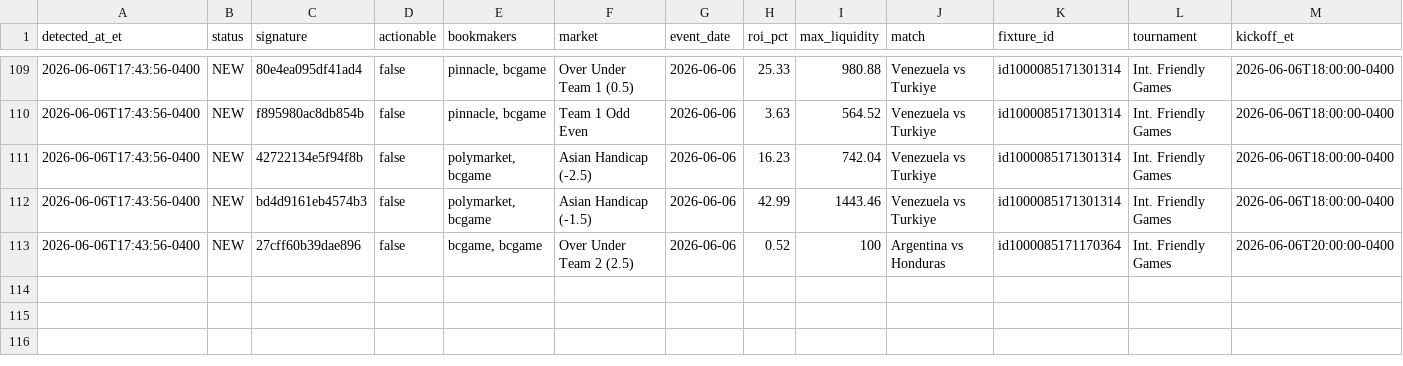
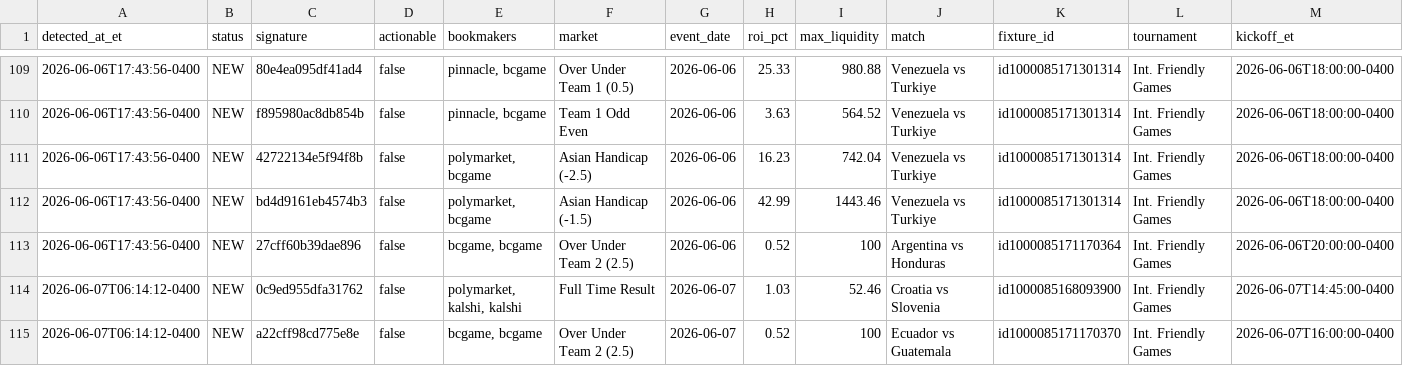
Before and after one commit to ali-reza-moradian/soccer-papi, a CSV file: data/arbitrage_opportunities.csv, drawn as a sheet; only a part is shown, gaps mark what is left out; rows hold the shown columns only; the diff names each change by its address in the sheet, - before the commit and + after, or states it on an @@ line.

```diff
--- a/data/arbitrage_opportunities.csv
+++ b/data/arbitrage_opportunities.csv
+row 114: 2026-06-07T06:14:12-0400 | NEW | 0c9ed955dfa31762 | false | polymarket, kalshi, kalshi | Full Time Result | 2026-06-07 | 1.03 | 52.46 | Croatia vs Slovenia | id1000085168093900 | Int. Friendly Games | 2026-06-07T14:45:00-0400
+row 115: 2026-06-07T06:14:12-0400 | NEW | a22cff98cd775e8e | false | bcgame, bcgame | Over Under Team 2 (2.5) | 2026-06-07 | 0.52 | 100 | Ecuador vs Guatemala | id1000085171170370 | Int. Friendly Games | 2026-06-07T16:00:00-0400
```
